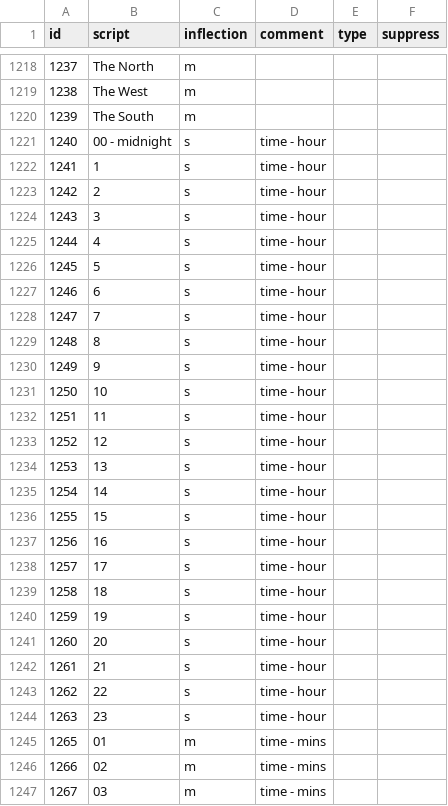
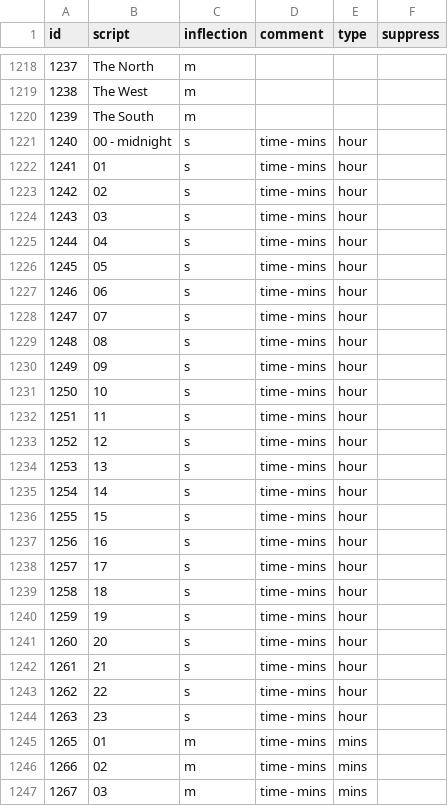
Before and after one commit to Rail-Announcements/ketech-llpa-announcements, a CSV file: Male1_transcriptions.csv, drawn as a sheet; only a part is shown, gaps mark what is left out; the diff covers the shown part only.

Commit message:
feat: add time groups

```diff
--- a/Male1_transcriptions.csv
+++ b/Male1_transcriptions.csv
@@ -1220,28 +1220,28 @@ id,script,inflection,comment,type,suppress
 1239,The South,m,,,
-1240,00 - midnight,s,time - hour,,
-1241,1,s,time - hour,,
-1242,2,s,time - hour,,
-1243,3,s,time - hour,,
-1244,4,s,time - hour,,
-1245,5,s,time - hour,,
-1246,6,s,time - hour,,
-1247,7,s,time - hour,,
-1248,8,s,time - hour,,
-1249,9,s,time - hour,,
-1250,10,s,time - hour,,
-1251,11,s,time - hour,,
-1252,12,s,time - hour,,
-1253,13,s,time - hour,,
-1254,14,s,time - hour,,
-1255,15,s,time - hour,,
-1256,16,s,time - hour,,
-1257,17,s,time - hour,,
-1258,18,s,time - hour,,
-1259,19,s,time - hour,,
-1260,20,s,time - hour,,
-1261,21,s,time - hour,,
-1262,22,s,time - hour,,
-1263,23,s,time - hour,,
-1265,01,m,time - mins,,
-1266,02,m,time - mins,,
-1267,03,m,time - mins,,
+1240,00 - midnight,s,time - mins,hour,
+1241,01,s,time - mins,hour,
+1242,02,s,time - mins,hour,
+1243,03,s,time - mins,hour,
+1244,04,s,time - mins,hour,
+1245,05,s,time - mins,hour,
+1246,06,s,time - mins,hour,
+1247,07,s,time - mins,hour,
+1248,08,s,time - mins,hour,
+1249,09,s,time - mins,hour,
+1250,10,s,time - mins,hour,
+1251,11,s,time - mins,hour,
+1252,12,s,time - mins,hour,
+1253,13,s,time - mins,hour,
+1254,14,s,time - mins,hour,
+1255,15,s,time - mins,hour,
+1256,16,s,time - mins,hour,
+1257,17,s,time - mins,hour,
+1258,18,s,time - mins,hour,
+1259,19,s,time - mins,hour,
+1260,20,s,time - mins,hour,
+1261,21,s,time - mins,hour,
+1262,22,s,time - mins,hour,
+1263,23,s,time - mins,hour,
+1265,01,m,time - mins,mins,
+1266,02,m,time - mins,mins,
+1267,03,m,time - mins,mins,
```
Also changed, not shown: 119 edited cells elsewhere in this file.
